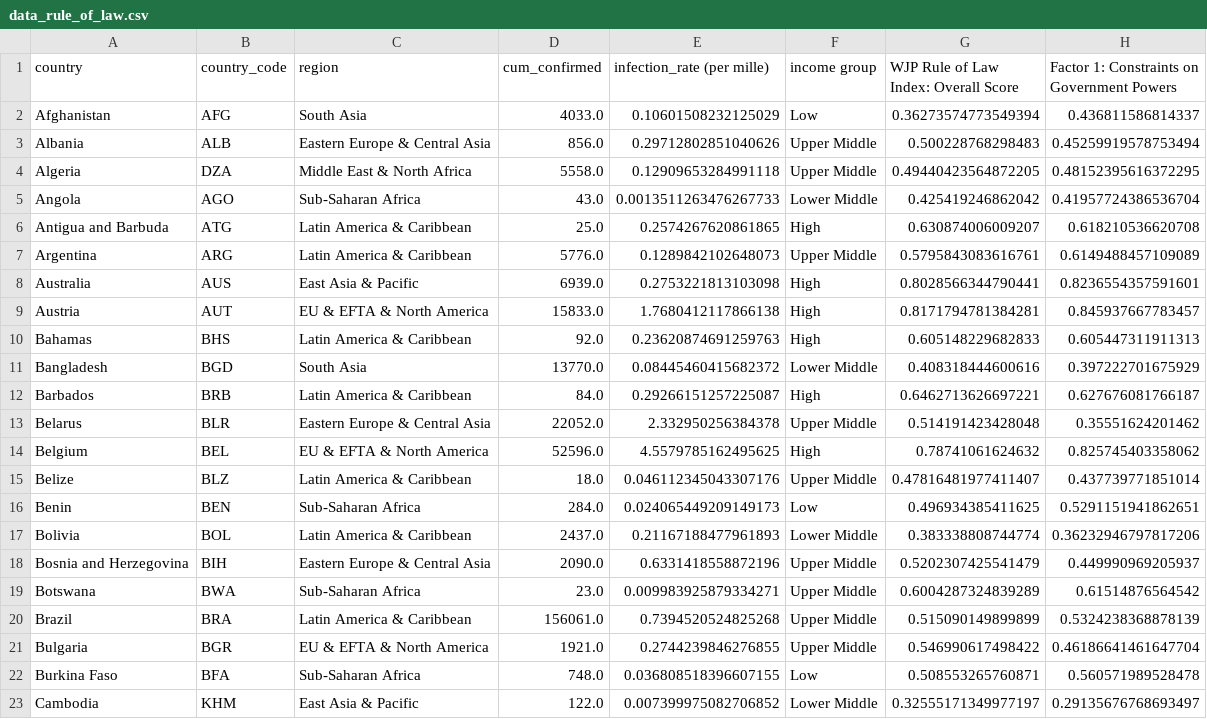
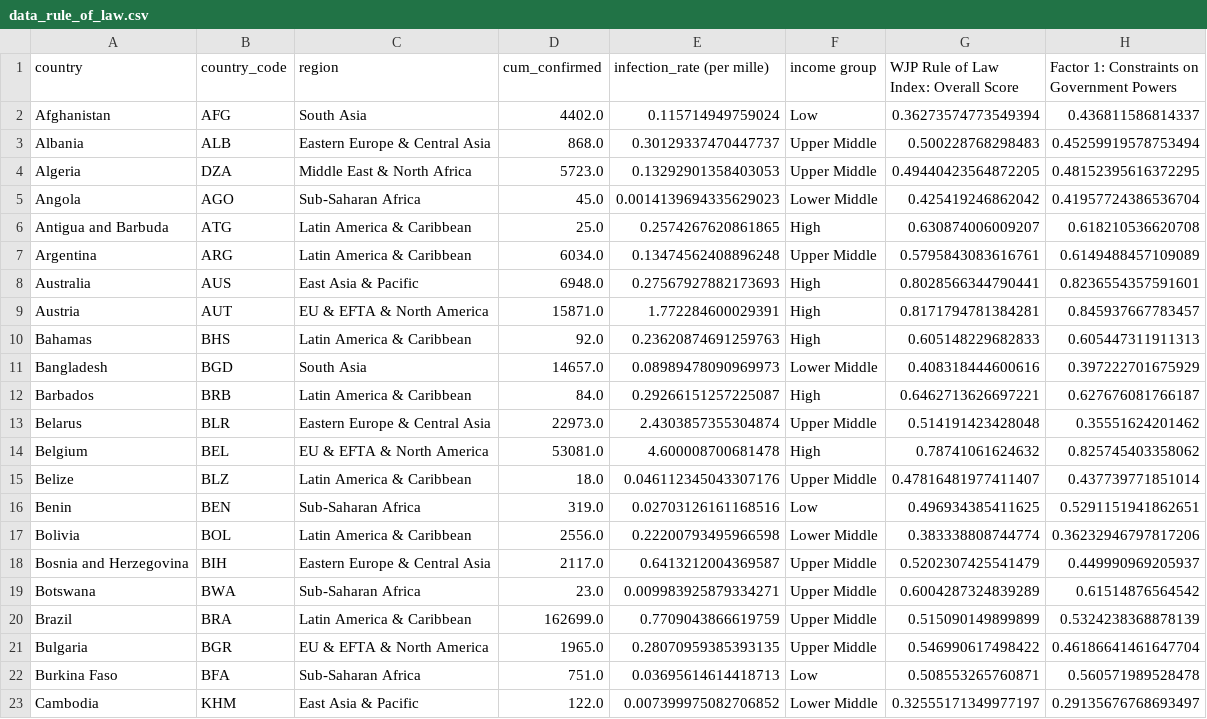
Before and after one commit to fudab/COVID-19-ATC, a CSV file: scripts/data_rule_of_law/data_rule_of_law.csv, drawn as a sheet; only a part is shown; the diff covers the shown part only; the diff names each change by its address in the sheet, - before the commit and + after, or states it on an @@ line.

```diff
--- a/scripts/data_rule_of_law/data_rule_of_law.csv
+++ b/scripts/data_rule_of_law/data_rule_of_law.csv
-D2 (cum_confirmed): 4033.0
+D2 (cum_confirmed): 4402.0
-E2 (infection_rate (per mille)): 0.10601508232125029
+E2 (infection_rate (per mille)): 0.115714949759024
-D3 (cum_confirmed): 856.0
+D3 (cum_confirmed): 868.0
-E3 (infection_rate (per mille)): 0.29712802851040626
+E3 (infection_rate (per mille)): 0.30129337470447737
-D4 (cum_confirmed): 5558.0
+D4 (cum_confirmed): 5723.0
-E4 (infection_rate (per mille)): 0.12909653284991118
+E4 (infection_rate (per mille)): 0.13292901358403053
-D5 (cum_confirmed): 43.0
+D5 (cum_confirmed): 45.0
-E5 (infection_rate (per mille)): 0.0013511263476267733
+E5 (infection_rate (per mille)): 0.0014139694335629023
-D7 (cum_confirmed): 5776.0
+D7 (cum_confirmed): 6034.0
-E7 (infection_rate (per mille)): 0.1289842102648073
+E7 (infection_rate (per mille)): 0.13474562408896248
-D8 (cum_confirmed): 6939.0
+D8 (cum_confirmed): 6948.0
-E8 (infection_rate (per mille)): 0.2753221813103098
+E8 (infection_rate (per mille)): 0.27567927882173693
-D9 (cum_confirmed): 15833.0
+D9 (cum_confirmed): 15871.0
-E9 (infection_rate (per mille)): 1.7680412117866138
+E9 (infection_rate (per mille)): 1.772284600029391
-D11 (cum_confirmed): 13770.0
+D11 (cum_confirmed): 14657.0
-E11 (infection_rate (per mille)): 0.08445460415682372
+E11 (infection_rate (per mille)): 0.08989478090969973
-D13 (cum_confirmed): 22052.0
+D13 (cum_confirmed): 22973.0
-E13 (infection_rate (per mille)): 2.332950256384378
+E13 (infection_rate (per mille)): 2.4303857355304874
-D14 (cum_confirmed): 52596.0
+D14 (cum_confirmed): 53081.0
-E14 (infection_rate (per mille)): 4.5579785162495625
+E14 (infection_rate (per mille)): 4.600008700681478
-D16 (cum_confirmed): 284.0
+D16 (cum_confirmed): 319.0
-E16 (infection_rate (per mille)): 0.024065449209149173
+E16 (infection_rate (per mille)): 0.02703126161168516
-D17 (cum_confirmed): 2437.0
+D17 (cum_confirmed): 2556.0
-E17 (infection_rate (per mille)): 0.21167188477961893
+E17 (infection_rate (per mille)): 0.22200793495966598
-D18 (cum_confirmed): 2090.0
+D18 (cum_confirmed): 2117.0
-E18 (infection_rate (per mille)): 0.6331418558872196
+E18 (infection_rate (per mille)): 0.6413212004369587
-D20 (cum_confirmed): 156061.0
+D20 (cum_confirmed): 162699.0
-E20 (infection_rate (per mille)): 0.7394520524825268
+E20 (infection_rate (per mille)): 0.7709043866619759
-D21 (cum_confirmed): 1921.0
+D21 (cum_confirmed): 1965.0
-E21 (infection_rate (per mille)): 0.2744239846276855
+E21 (infection_rate (per mille)): 0.28070959385393135
-D22 (cum_confirmed): 748.0
+D22 (cum_confirmed): 751.0
-E22 (infection_rate (per mille)): 0.036808518396607155
+E22 (infection_rate (per mille)): 0.03695614614418713
```
Also changed, not shown: 158 edited cells elsewhere in this file, 1 other file.
